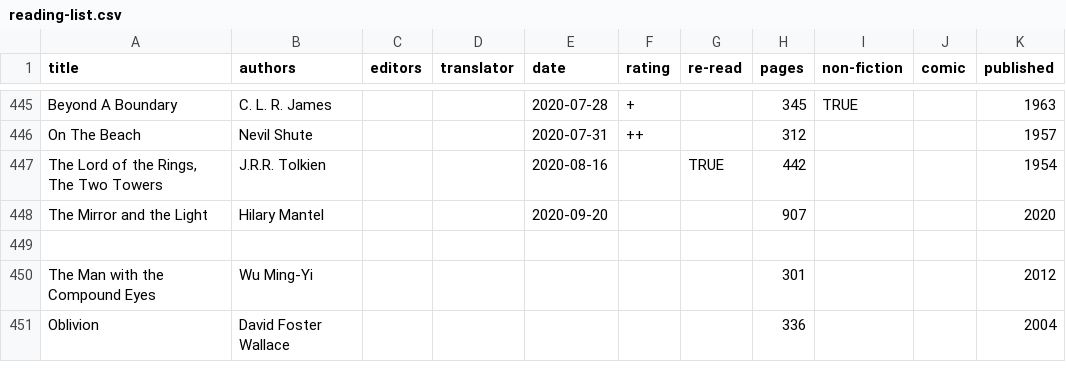
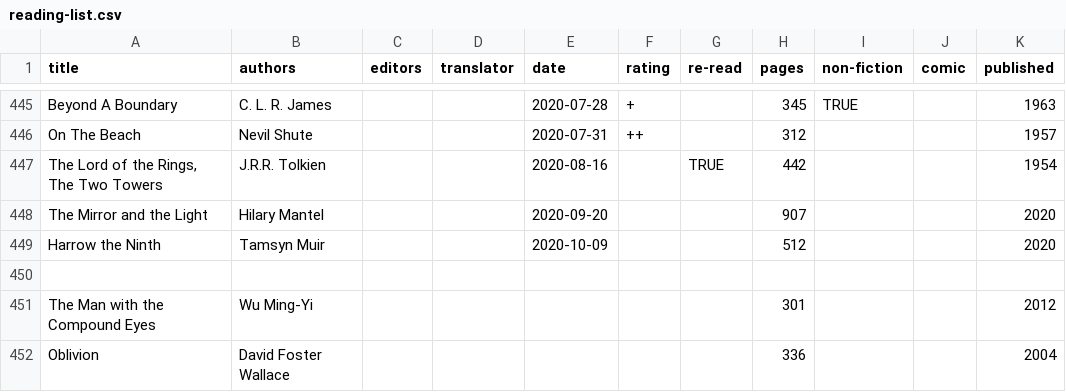
Before and after one commit to tomgp/books, a CSV file: reading-list.csv, drawn as a sheet; only a part is shown, gaps mark what is left out.

Commit message:
add harrow

```diff
--- a/reading-list.csv
+++ b/reading-list.csv
@@ -448,2 +448,3 @@ On The Beach,Nevil Shute,,,2020-07-31,++,,312,,,1957
 The Mirror and the Light,Hilary Mantel,,,2020-09-20,,,907,,,2020
+Harrow the Ninth,Tamsyn Muir,,,2020-10-09,,,512,,,2020
 
```
Also changed, not shown: 1 other file.
